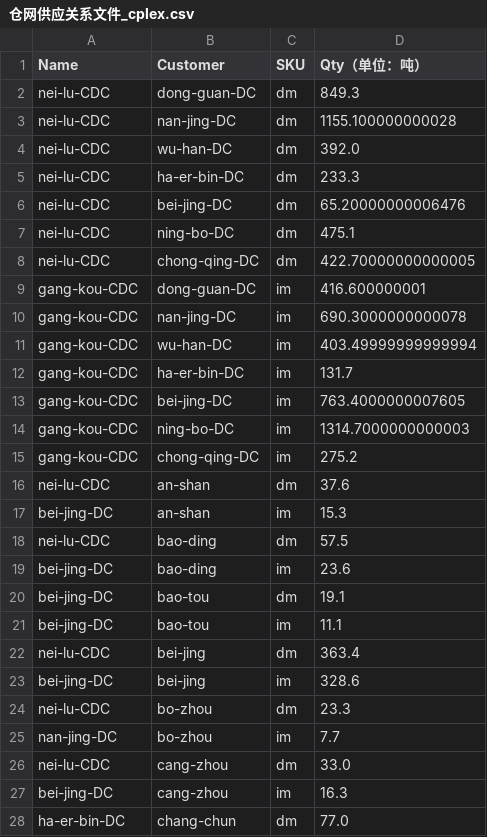
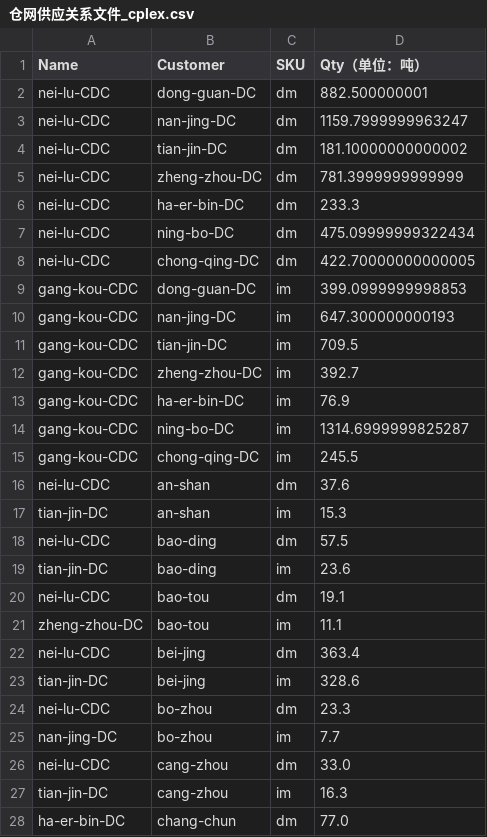
Before and after one commit to BrunsonLiu/OR_contest, a CSV file: 2025年中国运筹学会运筹竞赛（数据驱动赛道）赛题/赛题3 生鲜商品仓网配送优化/output_result/仓网供应关系文件_cplex.csv, drawn as a sheet; only a part is shown; the diff covers the shown part only.

```diff
--- a/2025年中国运筹学会运筹竞赛（数据驱动赛道）赛题/赛题3 生鲜商品仓网配送优化/output_result/仓网供应关系文件_cplex.csv
+++ b/2025年中国运筹学会运筹竞赛（数据驱动赛道）赛题/赛题3 生鲜商品仓网配送优化/output_result/仓网供应关系文件_cplex.csv
@@ -1,24 +1,24 @@
 Name,Customer,SKU,Qty（单位：吨）
-nei-lu-CDC,dong-guan-DC,dm,849.3
-nei-lu-CDC,nan-jing-DC,dm,1155.100000000028
-nei-lu-CDC,wu-han-DC,dm,392.0
+nei-lu-CDC,dong-guan-DC,dm,882.500000001
+nei-lu-CDC,nan-jing-DC,dm,1159.7999999963247
+nei-lu-CDC,tian-jin-DC,dm,181.10000000000002
+nei-lu-CDC,zheng-zhou-DC,dm,781.3999999999999
 nei-lu-CDC,ha-er-bin-DC,dm,233.3
-nei-lu-CDC,bei-jing-DC,dm,65.20000000006476
-nei-lu-CDC,ning-bo-DC,dm,475.1
+nei-lu-CDC,ning-bo-DC,dm,475.09999999322434
 nei-lu-CDC,chong-qing-DC,dm,422.70000000000005
-gang-kou-CDC,dong-guan-DC,im,416.600000001
-gang-kou-CDC,nan-jing-DC,im,690.3000000000078
-gang-kou-CDC,wu-han-DC,im,403.49999999999994
-gang-kou-CDC,ha-er-bin-DC,im,131.7
-gang-kou-CDC,bei-jing-DC,im,763.4000000007605
-gang-kou-CDC,ning-bo-DC,im,1314.7000000000003
-gang-kou-CDC,chong-qing-DC,im,275.2
+gang-kou-CDC,dong-guan-DC,im,399.0999999998853
+gang-kou-CDC,nan-jing-DC,im,647.300000000193
+gang-kou-CDC,tian-jin-DC,im,709.5
+gang-kou-CDC,zheng-zhou-DC,im,392.7
+gang-kou-CDC,ha-er-bin-DC,im,76.9
+gang-kou-CDC,ning-bo-DC,im,1314.6999999825287
+gang-kou-CDC,chong-qing-DC,im,245.5
 nei-lu-CDC,an-shan,dm,37.6
-bei-jing-DC,an-shan,im,15.3
+tian-jin-DC,an-shan,im,15.3
 nei-lu-CDC,bao-ding,dm,57.5
-bei-jing-DC,bao-ding,im,23.6
-bei-jing-DC,bao-tou,dm,19.1
-bei-jing-DC,bao-tou,im,11.1
+tian-jin-DC,bao-ding,im,23.6
+nei-lu-CDC,bao-tou,dm,19.1
+zheng-zhou-DC,bao-tou,im,11.1
 nei-lu-CDC,bei-jing,dm,363.4
-bei-jing-DC,bei-jing,im,328.6
+tian-jin-DC,bei-jing,im,328.6
 nei-lu-CDC,bo-zhou,dm,23.3
@@ -26,3 +26,3 @@ nan-jing-DC,bo-zhou,im,7.7
 nei-lu-CDC,cang-zhou,dm,33.0
-bei-jing-DC,cang-zhou,im,16.3
+tian-jin-DC,cang-zhou,im,16.3
 ha-er-bin-DC,chang-chun,dm,77.0
```
Also changed, not shown: 57 edited cells elsewhere in this file, 2025年中国运筹学会运筹竞赛（数据驱动赛道）赛题/赛题3 生鲜商品仓网配送优化/output_result/仓库处置订单量文件_cplex.csv, 2025年中国运筹学会运筹竞赛（数据驱动赛道）赛题/赛题3 生鲜商品仓网配送优化/output_result/仓网业务表现文件_cplex.csv, 14 other files.
